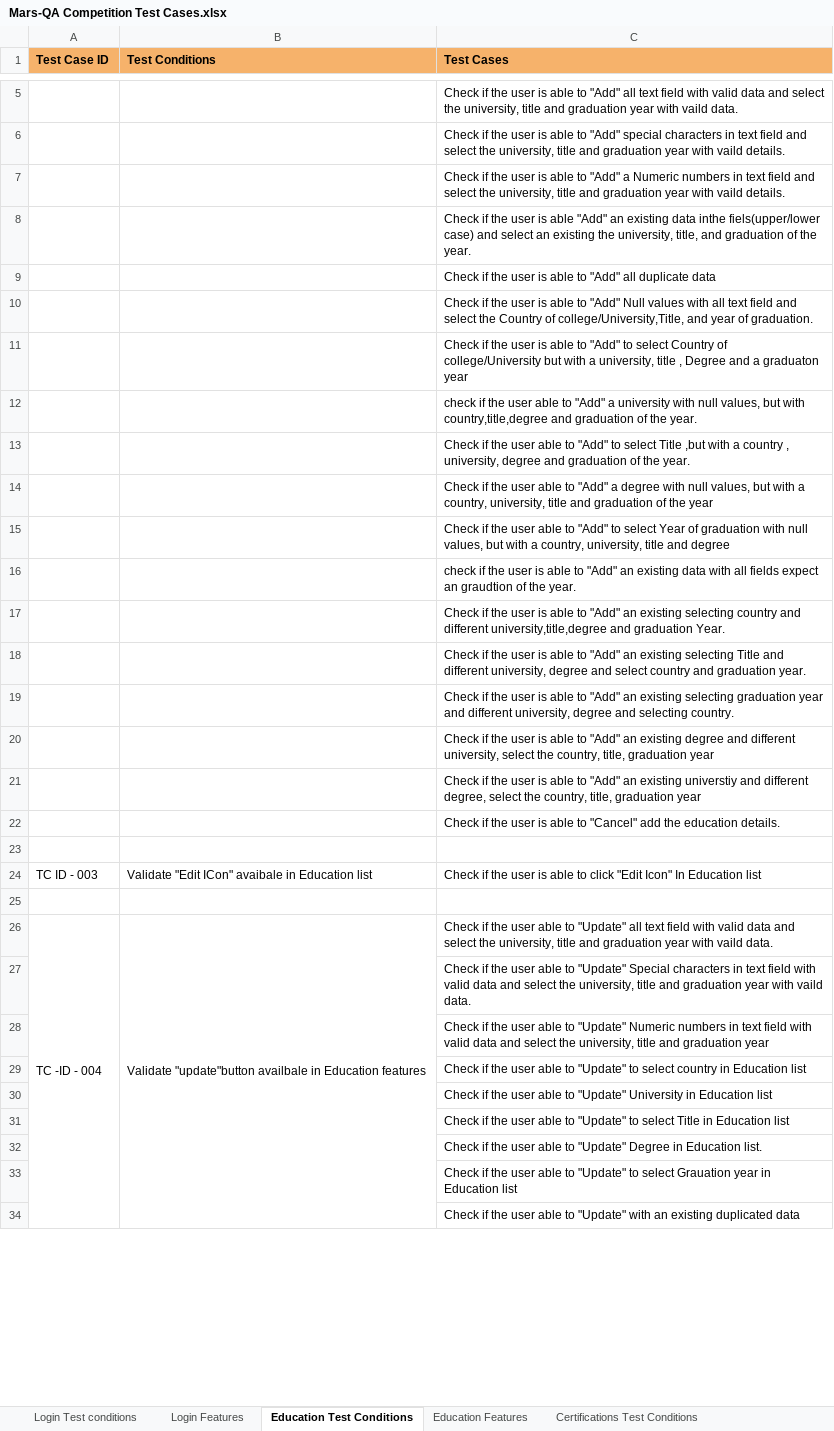
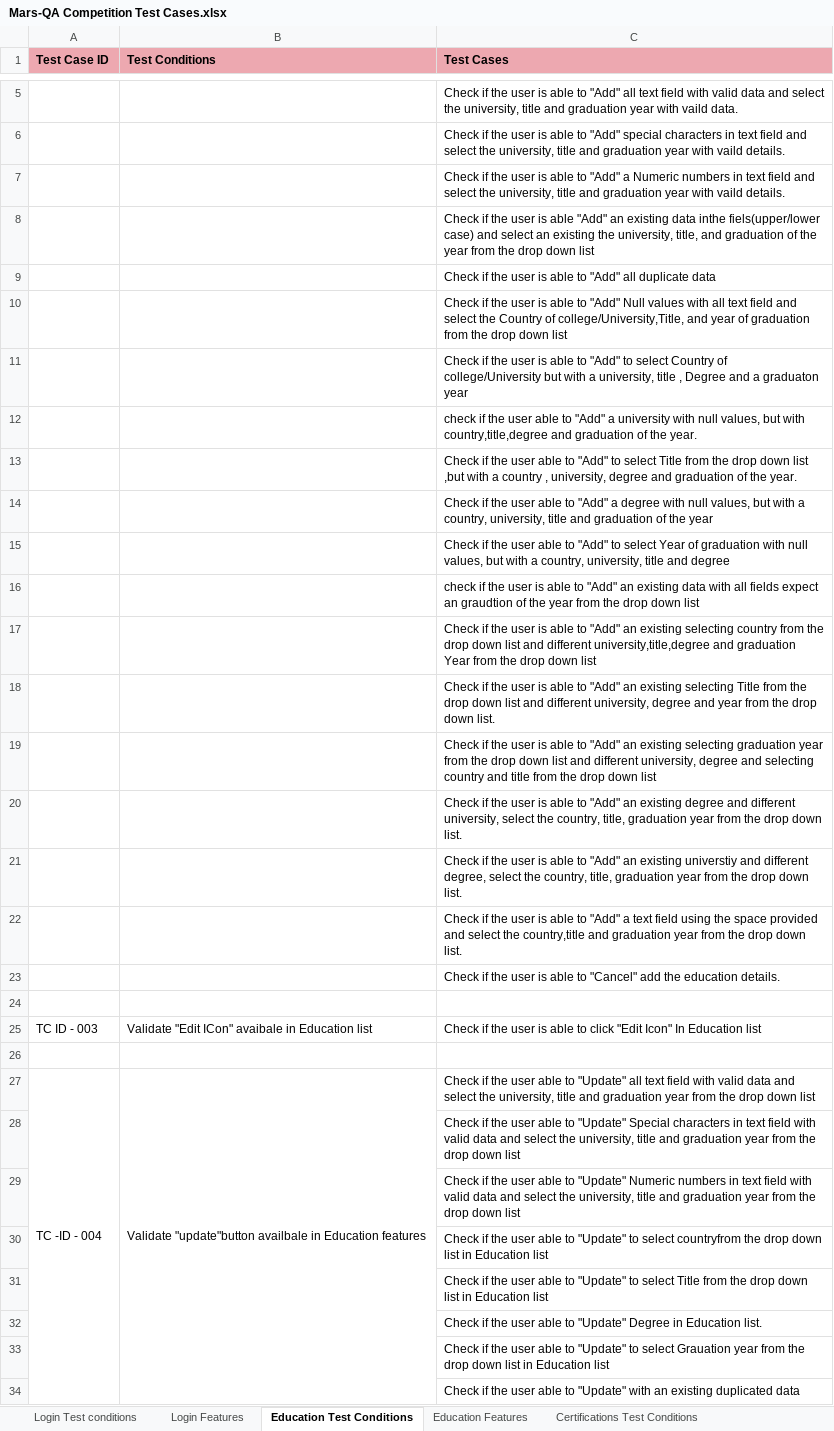
Before and after one commit to spriya19/Mars-QACompetition, an Excel workbook: Excel testcase/Mars-QA Competition Test Cases.xlsx, sheet Education Test Conditions, drawn as a sheet; only a part is shown, gaps mark what is left out; values as stored, in another font and other column widths than the file's, no borders; charts and pictures not drawn; removed rows and columns are numbered as before the commit, all else as after; the diff covers the shown part only; the diff names each change by its address in the sheet, - before the commit and + after, or states it on an @@ line.

Commit message:
Competition task test cases updated

```diff
--- a/Excel testcase/Mars-QA Competition Test Cases.xlsx (sheet Education Test Conditions)
+++ b/Excel testcase/Mars-QA Competition Test Cases.xlsx (sheet Education Test Conditions)
-A1:C1 fill: #F6B26B
+A1:C1 fill: #EDA8B0
-C8 (Test Cases): …of the year.
+C8 (Test Cases): …of the year from the drop down list
-C10 (Test Cases): …year of graduation.
+C10 (Test Cases): …year of graduation from the drop down list
-C13 (Test Cases): …select Title ,but with…
+C13 (Test Cases): …select Title from the drop down list ,but with…
-C16 (Test Cases): …of the year.
+C16 (Test Cases): …of the year from the drop down list
-C17 (Test Cases): …selecting country and different university,title,degree and graduation Year.
+C17 (Test Cases): …selecting country from the drop down list and different university,title,degree and graduation Year from the drop down list
-C18 (Test Cases): …selecting Title and different university, degree and select country and graduation year.
+C18 (Test Cases): …selecting Title from the drop down list and different university, degree and year from the drop down list.
-C19 (Test Cases): …graduation year and different university, degree and selecting country.
+C19 (Test Cases): …graduation year from the drop down list and different university, degree and selecting country and title from the drop down list
-C20 (Test Cases): …graduation year
+C20 (Test Cases): …graduation year from the drop down list.
-C21 (Test Cases): …graduation year
+C21 (Test Cases): …graduation year from the drop down list.
+row 22:  |  | Check if the user is able to "Add" a text field using the space provided and select the country,title and graduation year from the drop down list.
-C27 (Test Cases): …graduation year with vaild data.
+C27 (Test Cases): …graduation year from the drop down list
-C28 (Test Cases): …graduation year with vaild data.
+C28 (Test Cases): …graduation year from the drop down list
-C29 (Test Cases): …graduation year
+C29 (Test Cases): …graduation year from the drop down list
-C30 (Test Cases): …to select country in Education…
+C30 (Test Cases): …to select countryfrom the drop down list in Education…
-C31 (Test Cases): …to "Update" University in Education…
+C31 (Test Cases): …to "Update" to select Title from the drop down list in Education…
-row 31:  |  | Check if the user able to "Update" to select Title in Education list
-C33 (Test Cases): …Grauation year in Education…
+C33 (Test Cases): …Grauation year from the drop down list in Education…
```
Also changed, not shown: 1 added row, 1 edited cell and cell formats elsewhere in this sheet, sheet Certifications Features, sheet Education Features, sheet Certifications Test Conditions, sheet Login Features, sheet Login Test conditions, charts or pictures, 7 other files.
